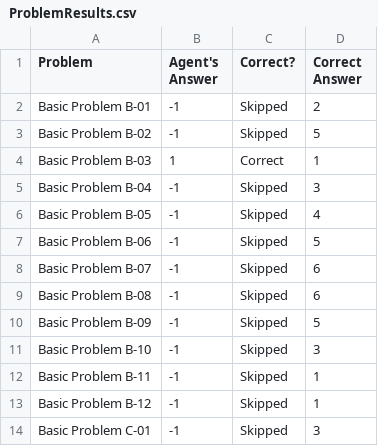
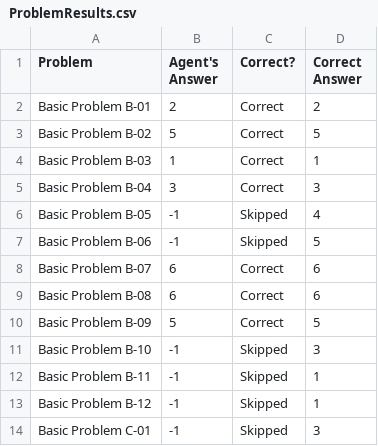
Before and after one commit to iblind/kbai, a CSV file: ProblemResults.csv, drawn as a sheet; only a part is shown.

```diff
--- a/ProblemResults.csv
+++ b/ProblemResults.csv
@@ -1,11 +1,11 @@
 Problem,Agent's Answer,Correct?,Correct Answer
-Basic Problem B-01,-1,Skipped,2
-Basic Problem B-02,-1,Skipped,5
+Basic Problem B-01,2,Correct,2
+Basic Problem B-02,5,Correct,5
 Basic Problem B-03,1,Correct,1
-Basic Problem B-04,-1,Skipped,3
+Basic Problem B-04,3,Correct,3
 Basic Problem B-05,-1,Skipped,4
 Basic Problem B-06,-1,Skipped,5
-Basic Problem B-07,-1,Skipped,6
-Basic Problem B-08,-1,Skipped,6
-Basic Problem B-09,-1,Skipped,5
+Basic Problem B-07,6,Correct,6
+Basic Problem B-08,6,Correct,6
+Basic Problem B-09,5,Correct,5
 Basic Problem B-10,-1,Skipped,3
```
Also changed, not shown: AgentAnswers.csv, 1 other file.
